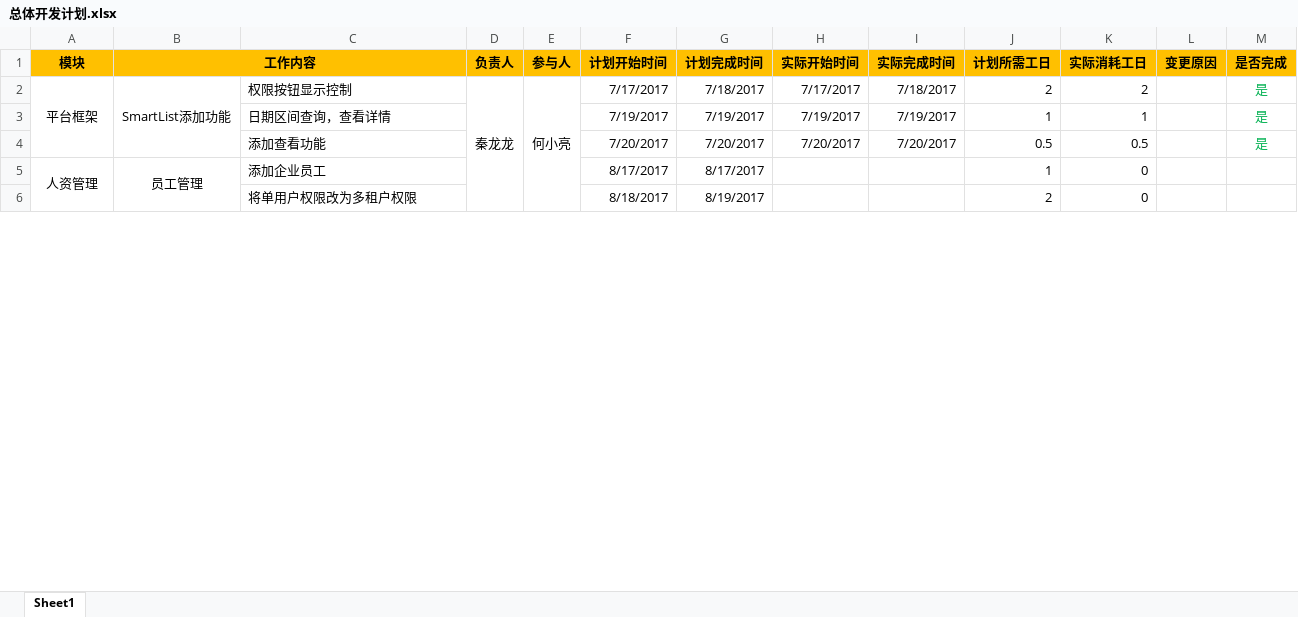
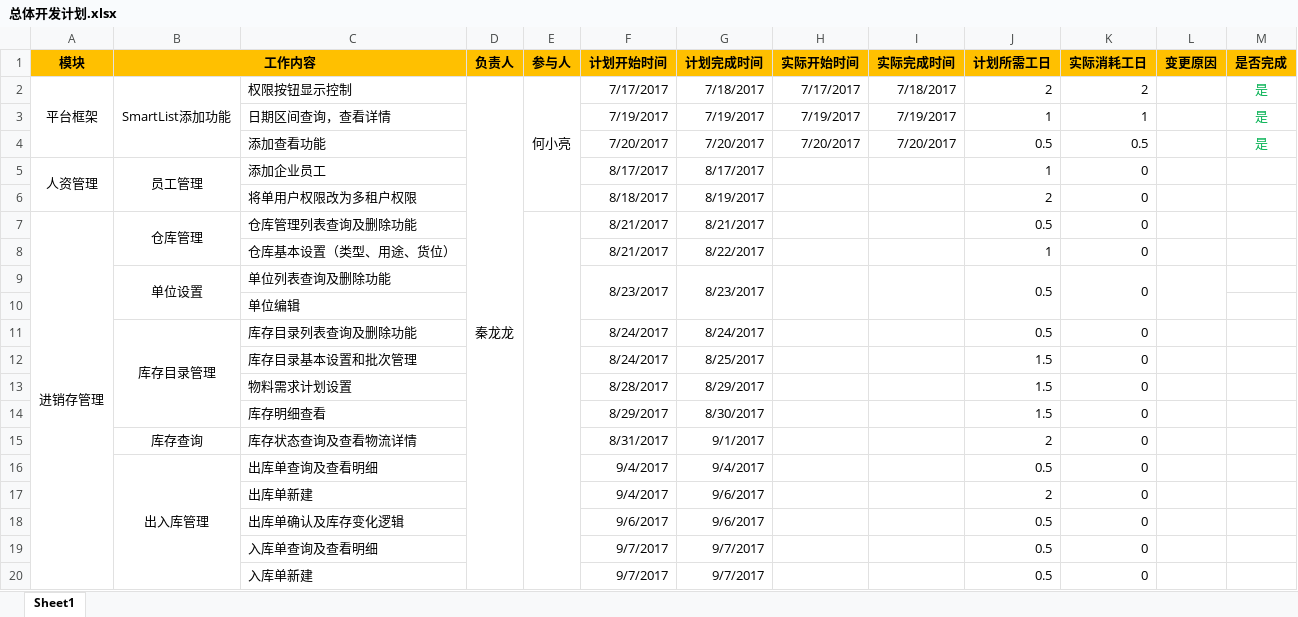
Before and after one commit to dewimi/Hogon.B2B, an Excel workbook: Plans/总体开发计划.xlsx, sheet Sheet1, drawn as a sheet; only a part is shown; values as stored, in another font and other column widths than the file's, no borders; removed rows and columns are numbered as before the commit, all else as after; the diff covers the shown part only; the diff names each change by its address in the sheet, - before the commit and + after, or states it on an @@ line.

Commit message:
commit plan 2

```diff
--- a/Plans/总体开发计划.xlsx (sheet Sheet1)
+++ b/Plans/总体开发计划.xlsx (sheet Sheet1)
-D2:D27 merged
+D2:D69 merged
+row 7: 进销存管理 | 仓库管理 | 仓库管理列表查询及删除功能 |  |  | 8/21/2017 | 8/21/2017 |  |  | 0.5 | 0
+row 8:  |  | 仓库基本设置（类型、用途、货位） |  |  | 8/21/2017 | 8/22/2017 |  |  | 1 | 0
+row 9:  | 单位设置 | 单位列表查询及删除功能 |  |  | 8/23/2017 | 8/23/2017 |  |  | 0.5 | 0
@@ row 31 moved to row 10: 单位编辑 @@
+row 11:  | 库存目录管理 | 库存目录列表查询及删除功能 |  |  | 8/24/2017 | 8/24/2017 |  |  | 0.5 | 0
+row 12:  |  | 库存目录基本设置和批次管理 |  |  | 8/24/2017 | 8/25/2017 |  |  | 1.5 | 0
+row 13:  |  | 物料需求计划设置 |  |  | 8/28/2017 | 8/29/2017 |  |  | 1.5 | 0
+row 14:  |  | 库存明细查看 |  |  | 8/29/2017 | 8/30/2017 |  |  | 1.5 | 0
+row 15:  | 库存查询 | 库存状态查询及查看物流详情 |  |  | 8/31/2017 | 9/1/2017 |  |  | 2 | 0
+row 16:  | 出入库管理 | 出库单查询及查看明细 |  |  | 9/4/2017 | 9/4/2017 |  |  | 0.5 | 0
+row 17:  |  | 出库单新建 |  |  | 9/4/2017 | 9/6/2017 |  |  | 2 | 0
+row 18:  |  | 出库单确认及库存变化逻辑 |  |  | 9/6/2017 | 9/6/2017 |  |  | 0.5 | 0
+row 19:  |  | 入库单查询及查看明细 |  |  | 9/7/2017 | 9/7/2017 |  |  | 0.5 | 0
+row 20:  |  | 入库单新建 |  |  | 9/7/2017 | 9/7/2017 |  |  | 0.5 | 0
```
Also changed, not shown: 27 added rows, 13 removed rows, 21 edited cells and merged cells elsewhere in this sheet, formulas that keep their value, 1 other file.
